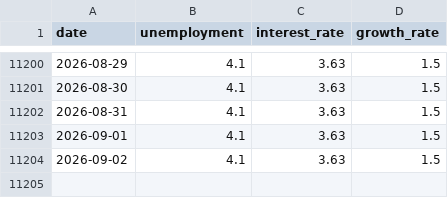
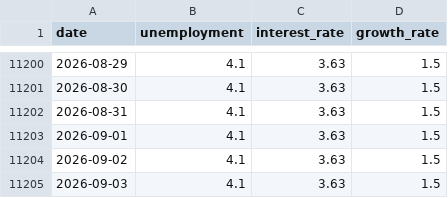
Before and after one commit to avalon-py/fed-speech-app, a CSV file: dataset/macro_indicators.csv, drawn as a sheet; only a part is shown, gaps mark what is left out; the diff names each change by its address in the sheet, - before the commit and + after, or states it on an @@ line.

```diff
--- a/dataset/macro_indicators.csv
+++ b/dataset/macro_indicators.csv
+row 11205: 2026-09-03 | 4.1 | 3.63 | 1.5
```
Also changed, not shown: 1 other file.
